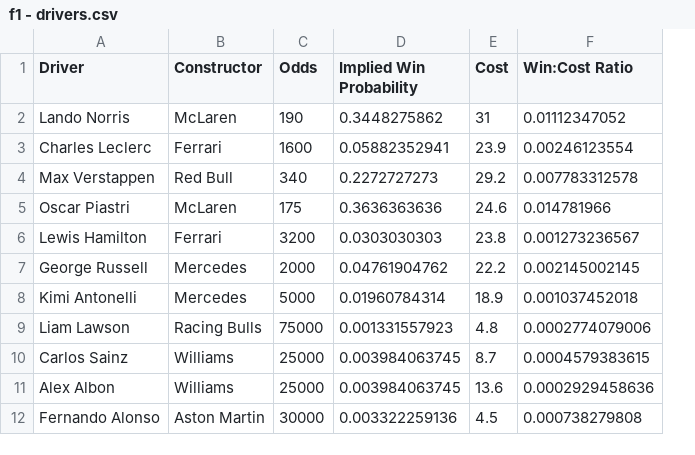
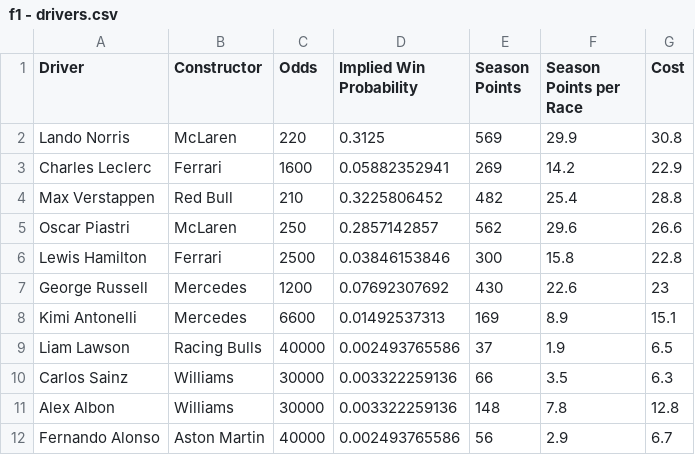
Before and after one commit to abewoycke/f1, a CSV file: main/f1 - drivers.csv, drawn as a sheet; only a part is shown; removed rows and columns are numbered as before the commit, all else as after; the diff covers the shown part only; the diff names each change by its address in the sheet, - before the commit and + after, or states it on an @@ line.

```diff
--- a/main/f1 - drivers.csv
+++ b/main/f1 - drivers.csv
+column E (Season Points), rows 2-12: 569 | 269 | 482 | 562 | 300 | 430 | 169 | 37 | 66 | 148 | 56
+column F (Season Points per Race), rows 2-12: 29.9 | 14.2 | 25.4 | 29.6 | 15.8 | 22.6 | 8.9 | 1.9 | 3.5 | 7.8 | 2.9
-column F (Win:Cost Ratio), rows 2-12: 0.01112347052 | 0.00246123554 | 0.007783312578 | 0.014781966 | 0.001273236567 | 0.002145002145 | 0.001037452018 | 0.0002774079006 | 0.0004579383615 | 0.0002929458636 | 0.000738279808
-C2 (Odds): 190
+C2 (Odds): 220
-D2 (Implied Win Probability): 0.3448275862
+D2 (Implied Win Probability): 0.3125
-G2 (Cost): 31
+G2 (Cost): 30.8
-G3 (Cost): 23.9
+G3 (Cost): 22.9
-C4 (Odds): 340
+C4 (Odds): 210
-D4 (Implied Win Probability): 0.2272727273
+D4 (Implied Win Probability): 0.3225806452
-G4 (Cost): 29.2
+G4 (Cost): 28.8
-C5 (Odds): 175
+C5 (Odds): 250
-D5 (Implied Win Probability): 0.3636363636
+D5 (Implied Win Probability): 0.2857142857
-G5 (Cost): 24.6
+G5 (Cost): 26.6
-C6 (Odds): 3200
+C6 (Odds): 2500
-D6 (Implied Win Probability): 0.0303030303
+D6 (Implied Win Probability): 0.03846153846
-G6 (Cost): 23.8
+G6 (Cost): 22.8
-C7 (Odds): 2000
+C7 (Odds): 1200
-D7 (Implied Win Probability): 0.04761904762
+D7 (Implied Win Probability): 0.07692307692
-G7 (Cost): 22.2
+G7 (Cost): 23
-C8 (Odds): 5000
+C8 (Odds): 6600
-D8 (Implied Win Probability): 0.01960784314
+D8 (Implied Win Probability): 0.01492537313
-G8 (Cost): 18.9
+G8 (Cost): 15.1
-C9 (Odds): 75000
+C9 (Odds): 40000
-D9 (Implied Win Probability): 0.001331557923
+D9 (Implied Win Probability): 0.002493765586
-G9 (Cost): 4.8
+G9 (Cost): 6.5
-C10:C11 (Odds): 25000
+C10:C11 (Odds): 30000
-D10:D11 (Implied Win Probability): 0.003984063745
+D10:D11 (Implied Win Probability): 0.003322259136
-G10 (Cost): 8.7
+G10 (Cost): 6.3
-G11 (Cost): 13.6
+G11 (Cost): 12.8
-C12 (Odds): 30000
+C12 (Odds): 40000
-D12 (Implied Win Probability): 0.003322259136
+D12 (Implied Win Probability): 0.002493765586
-G12 (Cost): 4.5
+G12 (Cost): 6.7
```
Also changed, not shown: 20 edited cells elsewhere in this file, 2 other files.
